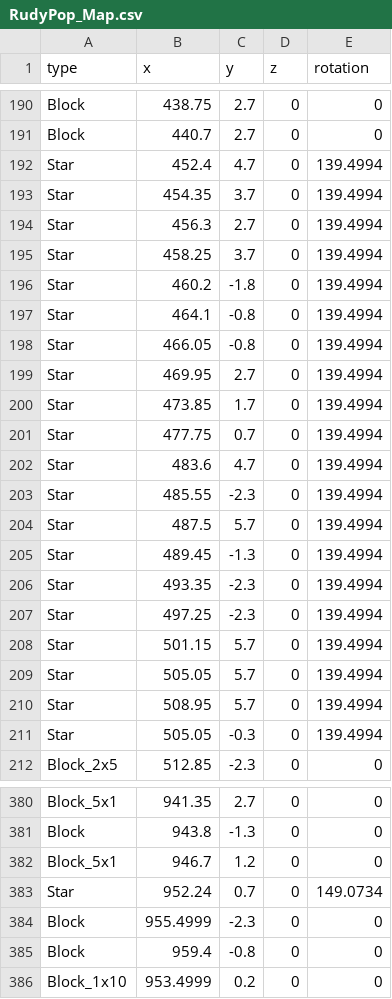
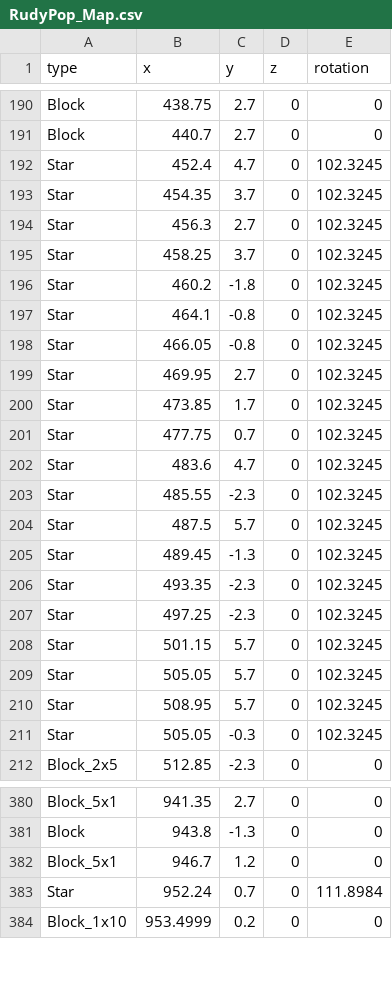
Before and after one commit to anack-111/Geo, a CSV file: Assets/Data/MapData/RudyPop_Map.csv, drawn as a sheet; only a part is shown, gaps mark what is left out; the diff covers the shown part only.

```diff
--- a/Assets/Data/MapData/RudyPop_Map.csv
+++ b/Assets/Data/MapData/RudyPop_Map.csv
@@ -191,22 +191,22 @@ Block,438.75,2.7,0,0
 Block,440.7,2.7,0,0
-Star,452.4,4.7,0,139.4994
-Star,454.35,3.7,0,139.4994
-Star,456.3,2.7,0,139.4994
-Star,458.25,3.7,0,139.4994
-Star,460.2,-1.8,0,139.4994
-Star,464.1,-0.8,0,139.4994
-Star,466.05,-0.8,0,139.4994
-Star,469.95,2.7,0,139.4994
-Star,473.85,1.7,0,139.4994
-Star,477.75,0.7,0,139.4994
-Star,483.6,4.7,0,139.4994
-Star,485.55,-2.3,0,139.4994
-Star,487.5,5.7,0,139.4994
-Star,489.45,-1.3,0,139.4994
-Star,493.35,-2.3,0,139.4994
-Star,497.25,-2.3,0,139.4994
-Star,501.15,5.7,0,139.4994
-Star,505.05,5.7,0,139.4994
-Star,508.95,5.7,0,139.4994
-Star,505.05,-0.3,0,139.4994
+Star,452.4,4.7,0,102.3245
+Star,454.35,3.7,0,102.3245
+Star,456.3,2.7,0,102.3245
+Star,458.25,3.7,0,102.3245
+Star,460.2,-1.8,0,102.3245
+Star,464.1,-0.8,0,102.3245
+Star,466.05,-0.8,0,102.3245
+Star,469.95,2.7,0,102.3245
+Star,473.85,1.7,0,102.3245
+Star,477.75,0.7,0,102.3245
+Star,483.6,4.7,0,102.3245
+Star,485.55,-2.3,0,102.3245
+Star,487.5,5.7,0,102.3245
+Star,489.45,-1.3,0,102.3245
+Star,493.35,-2.3,0,102.3245
+Star,497.25,-2.3,0,102.3245
+Star,501.15,5.7,0,102.3245
+Star,505.05,5.7,0,102.3245
+Star,508.95,5.7,0,102.3245
+Star,505.05,-0.3,0,102.3245
 Block_2x5,512.85,-2.3,0,0
@@ -382,5 +382,3 @@ Block,943.8,-1.3,0,0
 Block_5x1,946.7,1.2,0,0
-Star,952.24,0.7,0,149.0734
-Block,955.4999,-2.3,0,0
-Block,959.4,-0.8,0,0
+Star,952.24,0.7,0,111.8984
 Block_1x10,953.4999,0.2,0,0
```
Also changed, not shown: 13 added rows, 1 removed row and 21 edited cells elsewhere in this file, Assets/Data/MapData/DuDu_Map.csv, 3 other files.
